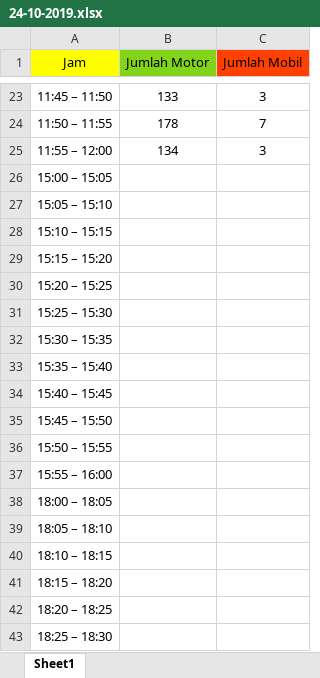
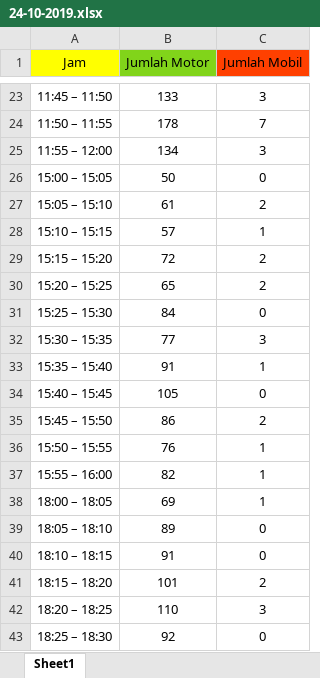
Before and after one commit to mozarik/dataKendaraan, an Excel workbook: SetelahRevisi/24-10-2019.xlsx, sheet Sheet1, drawn as a sheet; only a part is shown, gaps mark what is left out; values as stored, in another font and other column widths than the file's, no borders; the diff covers the shown part only; the diff names each change by its address in the sheet, - before the commit and + after, or states it on an @@ line.

Commit message:
data final

```diff
--- a/SetelahRevisi/24-10-2019.xlsx (sheet Sheet1)
+++ b/SetelahRevisi/24-10-2019.xlsx (sheet Sheet1)
-B26 (Jumlah Motor): (empty)
+B26 (Jumlah Motor): 50
-C26 (Jumlah Mobil): (empty)
+C26 (Jumlah Mobil): 0
-B27 (Jumlah Motor): (empty)
+B27 (Jumlah Motor): 61
-C27 (Jumlah Mobil): (empty)
+C27 (Jumlah Mobil): 2
-B28 (Jumlah Motor): (empty)
+B28 (Jumlah Motor): 57
-C28 (Jumlah Mobil): (empty)
+C28 (Jumlah Mobil): 1
-B29 (Jumlah Motor): (empty)
+B29 (Jumlah Motor): 72
-C29:C30 (Jumlah Mobil): (empty)
+C29:C30 (Jumlah Mobil): 2
-B30 (Jumlah Motor): (empty)
+B30 (Jumlah Motor): 65
-B31 (Jumlah Motor): (empty)
+B31 (Jumlah Motor): 84
-C31 (Jumlah Mobil): (empty)
+C31 (Jumlah Mobil): 0
-B32 (Jumlah Motor): (empty)
+B32 (Jumlah Motor): 77
-C32 (Jumlah Mobil): (empty)
+C32 (Jumlah Mobil): 3
-B33 (Jumlah Motor): (empty)
+B33 (Jumlah Motor): 91
-C33 (Jumlah Mobil): (empty)
+C33 (Jumlah Mobil): 1
-B34 (Jumlah Motor): (empty)
+B34 (Jumlah Motor): 105
-C34 (Jumlah Mobil): (empty)
+C34 (Jumlah Mobil): 0
-B35 (Jumlah Motor): (empty)
+B35 (Jumlah Motor): 86
-C35 (Jumlah Mobil): (empty)
+C35 (Jumlah Mobil): 2
-B36 (Jumlah Motor): (empty)
+B36 (Jumlah Motor): 76
-C36:C38 (Jumlah Mobil): (empty)
+C36:C38 (Jumlah Mobil): 1
-B37 (Jumlah Motor): (empty)
+B37 (Jumlah Motor): 82
-B38 (Jumlah Motor): (empty)
+B38 (Jumlah Motor): 69
-B39 (Jumlah Motor): (empty)
+B39 (Jumlah Motor): 89
-C39:C40 (Jumlah Mobil): (empty)
+C39:C40 (Jumlah Mobil): 0
-B40 (Jumlah Motor): (empty)
+B40 (Jumlah Motor): 91
-B41 (Jumlah Motor): (empty)
+B41 (Jumlah Motor): 101
-C41 (Jumlah Mobil): (empty)
+C41 (Jumlah Mobil): 2
-B42 (Jumlah Motor): (empty)
+B42 (Jumlah Motor): 110
-C42 (Jumlah Mobil): (empty)
+C42 (Jumlah Mobil): 3
-B43 (Jumlah Motor): (empty)
+B43 (Jumlah Motor): 92
-C43 (Jumlah Mobil): (empty)
+C43 (Jumlah Mobil): 0
```
Also changed, not shown: 14 edited cells elsewhere in this sheet, SetelahRevisi/25-10-2019.xlsx, SetelahRevisi/26-10-2019.xlsx, 2 other files.
